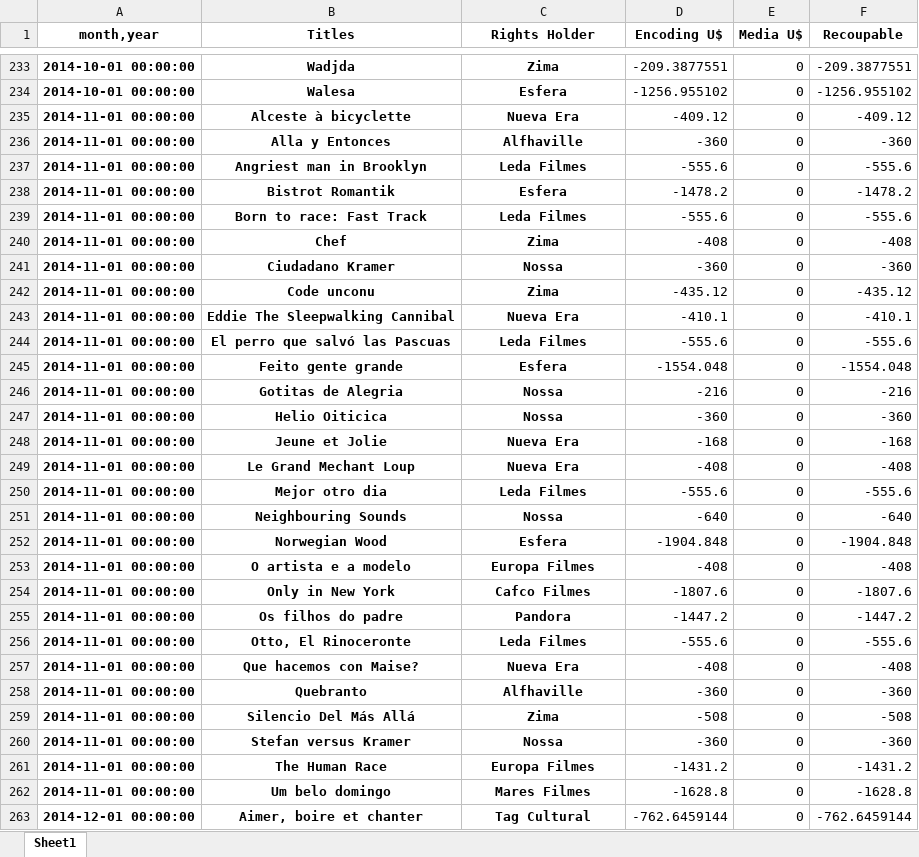
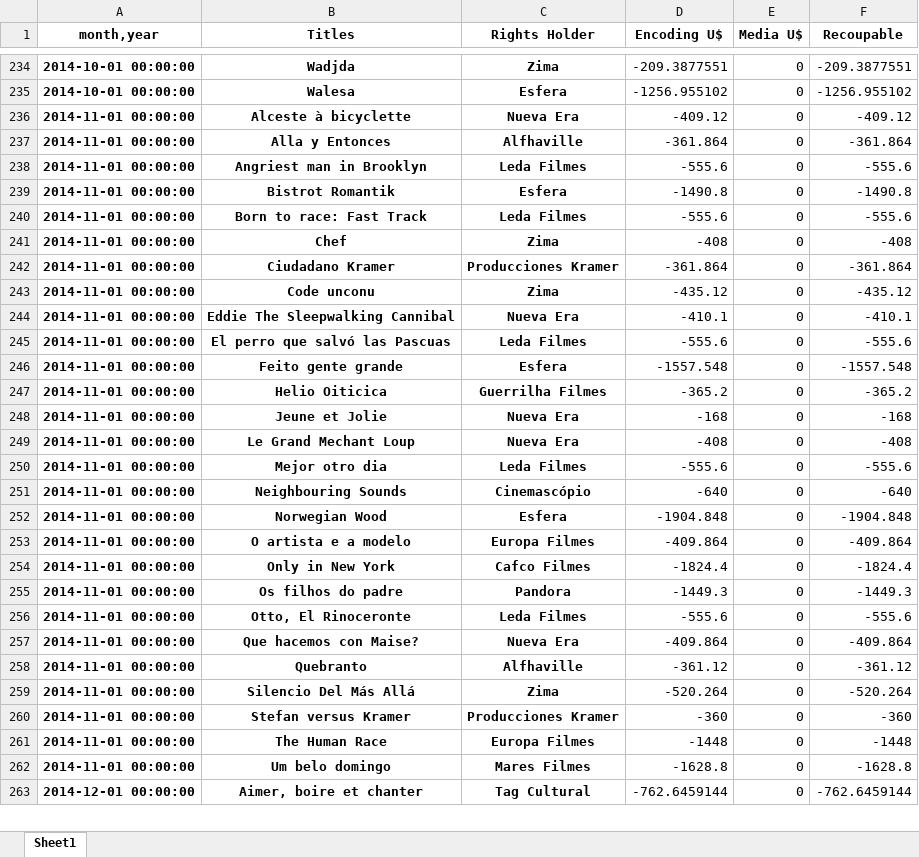
Before and after one commit to keyscores/utils, an Excel workbook: sofaaudit/output/Recoupable.xlsx, sheet Sheet1, drawn as a sheet; only a part is shown, gaps mark what is left out; values as stored, in another font and other column widths than the file's, no borders; removed rows and columns are numbered as before the commit, all else as after; the diff covers the shown part only; the diff names each change by its address in the sheet, - before the commit and + after, or states it on an @@ line.

```diff
--- a/sofaaudit/output/Recoupable.xlsx (sheet Sheet1)
+++ b/sofaaudit/output/Recoupable.xlsx (sheet Sheet1)
-D237 (Encoding U$): -360
+D237 (Encoding U$): -361.864
-F237 (Recoupable): -360
+F237 (Recoupable): -361.864
-D239 (Encoding U$): -1478.2
+D239 (Encoding U$): -1490.8
-F239 (Recoupable): -1478.2
+F239 (Recoupable): -1490.8
-C242 (Rights Holder): Nossa
+C242 (Rights Holder): Producciones Kramer
-D242 (Encoding U$): -360
+D242 (Encoding U$): -361.864
-F242 (Recoupable): -360
+F242 (Recoupable): -361.864
-D246 (Encoding U$): -1554.048
+D246 (Encoding U$): -1557.548
-F246 (Recoupable): -1554.048
+F246 (Recoupable): -1557.548
-row 246: 2014-11-01 00:00:00 | Gotitas de Alegria | Nossa | -216 | 0 | -216
-C247 (Rights Holder): Nossa
+C247 (Rights Holder): Guerrilha Filmes
-D247 (Encoding U$): -360
+D247 (Encoding U$): -365.2
-F247 (Recoupable): -360
+F247 (Recoupable): -365.2
-C251 (Rights Holder): Nossa
+C251 (Rights Holder): Cinemascópio
-D253 (Encoding U$): -408
+D253 (Encoding U$): -409.864
-F253 (Recoupable): -408
+F253 (Recoupable): -409.864
-D254 (Encoding U$): -1807.6
+D254 (Encoding U$): -1824.4
-F254 (Recoupable): -1807.6
+F254 (Recoupable): -1824.4
-D255 (Encoding U$): -1447.2
+D255 (Encoding U$): -1449.3
-F255 (Recoupable): -1447.2
+F255 (Recoupable): -1449.3
-D257 (Encoding U$): -408
+D257 (Encoding U$): -409.864
-F257 (Recoupable): -408
+F257 (Recoupable): -409.864
-D258 (Encoding U$): -360
+D258 (Encoding U$): -361.12
-F258 (Recoupable): -360
+F258 (Recoupable): -361.12
-D259 (Encoding U$): -508
+D259 (Encoding U$): -520.264
-F259 (Recoupable): -508
+F259 (Recoupable): -520.264
-C260 (Rights Holder): Nossa
+C260 (Rights Holder): Producciones Kramer
-D261 (Encoding U$): -1431.2
+D261 (Encoding U$): -1448
-F261 (Recoupable): -1431.2
+F261 (Recoupable): -1448
```
Also changed, not shown: 8 added rows and 37 edited cells elsewhere in this sheet, sofaaudit/output/Accrual.xlsx, sofaaudit/output/Balance.xlsx, 20 other files.
